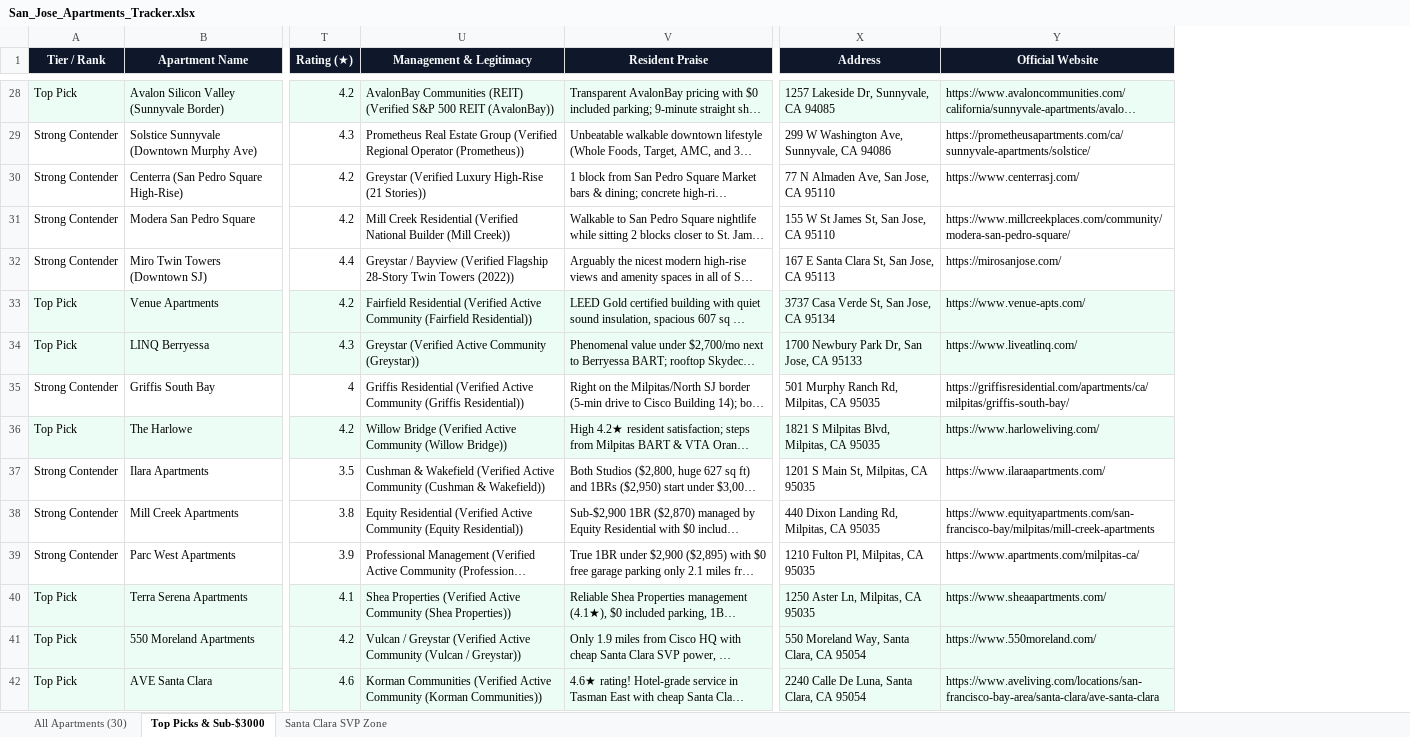
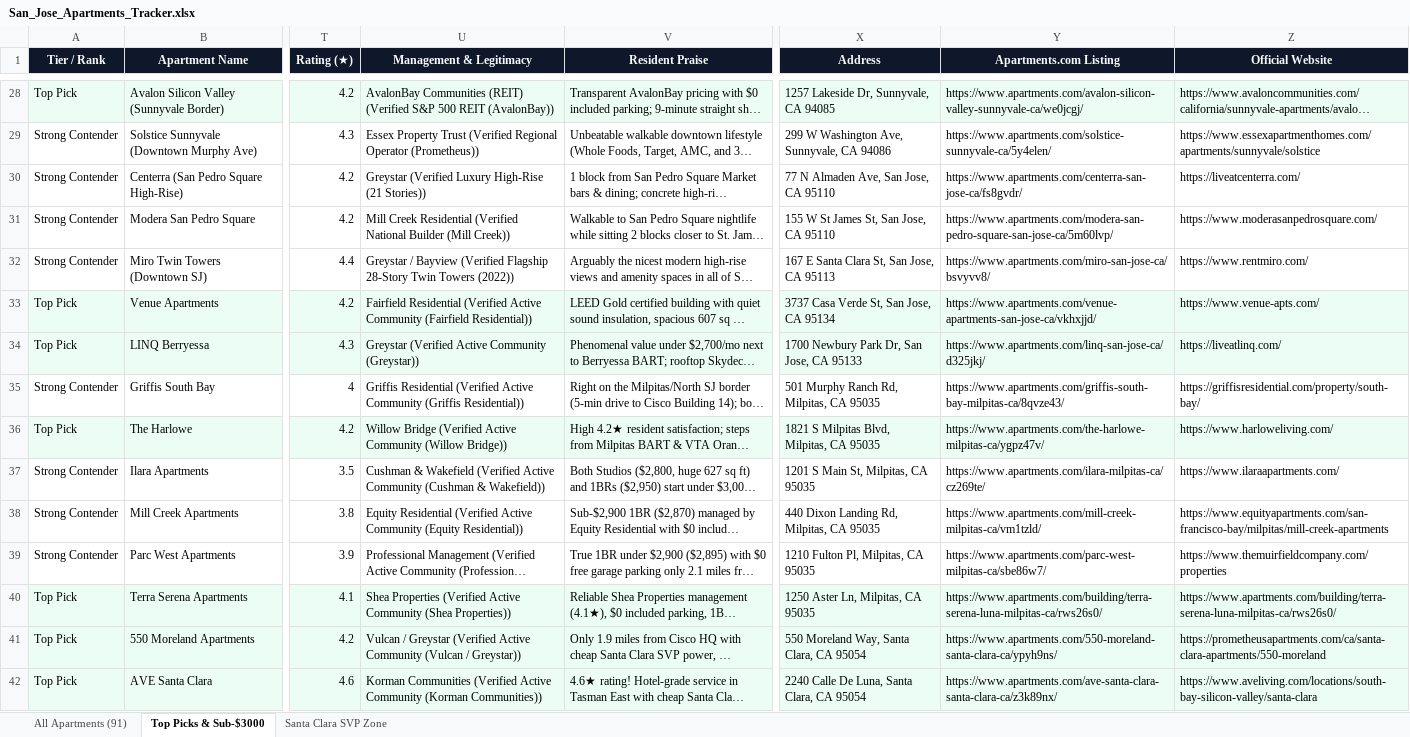
Before and after one commit to AidannM/sj-residence-atlas-95134, an Excel workbook: San_Jose_Apartments_Tracker.xlsx, sheet Top Picks & Sub-$3000, drawn as a sheet; only a part is shown, gaps mark what is left out; long unchanged cells end in …; values as stored, in another font and other column widths than the file's, no borders; addresses are those after the commit; the diff covers the shown part only; the diff names each change by its address in the sheet, - before the commit and + after, or states it on an @@ line.

Commit message:
Fix all 91 official property websites, Apartments.com listing URLs, and Show All Pins two-way toggle

```diff
--- a/San_Jose_Apartments_Tracker.xlsx (sheet Top Picks & Sub-$3000)
+++ b/San_Jose_Apartments_Tracker.xlsx (sheet Top Picks & Sub-$3000)
-sheet tab: All Apartments (30)
+sheet tab: All Apartments (91)
+column Y (Apartments.com Listing), rows 28-42: https://www.apartments.com/avalon-silicon-valley-sunnyvale-ca/we0jcgj/ | https://www.apartments.com/solstice-sunnyvale-ca/5y4elen/ | https://www.apartments.com/centerra-san-jose-ca/fs8gvdr/ | https://www.apartments.com/modera-san-pedro-square-san-jose-ca/5m60lvp/ | https://www.apartments.com/miro-san-jose-ca/bsvyvv8/ | https://www.apartments.com/venue-apartments-san-jose-ca/vkhxjjd/ | https://www.apartments.com/linq-san-jose-ca/d325jkj/ | https://www.apartments.com/griffis-south-bay-milpitas-ca/8qvze43/ | https://www.apartments.com/the-harlowe-milpitas-ca/ygpz47v/ | https://www.apartments.com/ilara-milpitas-ca/cz269te/ | https://www.apartments.com/mill-creek-milpitas-ca/vm1tzld/ | https://www.apartments.com/parc-west-milpitas-ca/sbe86w7/ | https://www.apartments.com/building/terra-serena-luna-milpitas-ca/rws26s0/ | https://www.apartments.com/550-moreland-santa-clara-ca/ypyh9ns/ | https://www.apartments.com/ave-santa-clara-santa-clara-ca/z3k89nx/
-U29 (Management & Legitimacy): Prometheus Real Estate Group (Verified Regional…
+U29 (Management & Legitimacy): Essex Property Trust (Verified Regional…
-Z29 (Official Website): https://prometheusapartments.com/ca/sunnyvale-apartments/solstice/
+Z29 (Official Website): https://www.essexapartmenthomes.com/apartments/sunnyvale/solstice
-Z30 (Official Website): https://www.centerrasj.com/
+Z30 (Official Website): https://liveatcenterra.com/
-Z31 (Official Website): https://www.millcreekplaces.com/community/modera-san-pedro-square/
+Z31 (Official Website): https://www.moderasanpedrosquare.com/
-Z32 (Official Website): https://mirosanjose.com/
+Z32 (Official Website): https://www.rentmiro.com/
-Z34 (Official Website): https://www.liveatlinq.com/
+Z34 (Official Website): https://liveatlinq.com/
-Z35 (Official Website): https://griffisresidential.com/apartments/ca/milpitas/griffis-south-bay/
+Z35 (Official Website): https://griffisresidential.com/property/south-bay/
-Z39 (Official Website): https://www.apartments.com/milpitas-ca/
+Z39 (Official Website): https://www.themuirfieldcompany.com/properties
-Z40 (Official Website): https://www.sheaapartments.com/
+Z40 (Official Website): https://www.apartments.com/building/terra-serena-luna-milpitas-ca/rws26s0/
-Z41 (Official Website): https://www.550moreland.com/
+Z41 (Official Website): https://prometheusapartments.com/ca/santa-clara-apartments/550-moreland
-Z42 (Official Website): https://www.aveliving.com/locations/san-francisco-bay-area/santa-clara/ave-santa-clara
+Z42 (Official Website): https://www.aveliving.com/locations/south-bay-silicon-valley/santa-clara
```
Also changed, not shown: 51 edited cells elsewhere in this sheet, sheet All Apartments (91), sheet Santa Clara SVP Zone, 7 other files.
